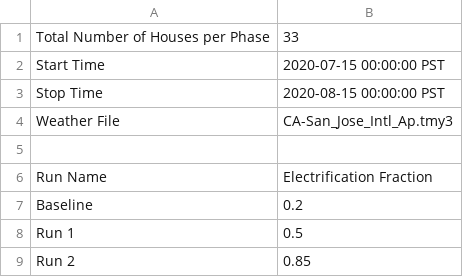
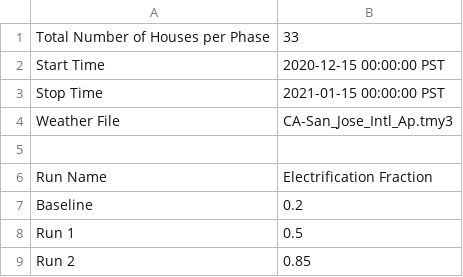
Before and after one commit to HectorTR/electrification_study, a CSV file: config/simulation_configuration.csv, drawn as a sheet.

Commit message:
Update simulation_configuration.csv

```diff
--- a/config/simulation_configuration.csv
+++ b/config/simulation_configuration.csv
@@ -1,4 +1,4 @@
 Total Number of Houses per Phase,33
-Start Time,2020-07-15 00:00:00 PST
-Stop Time,2020-08-15 00:00:00 PST
+Start Time,2020-12-15 00:00:00 PST
+Stop Time,2021-01-15 00:00:00 PST
 Weather File,CA-San_Jose_Intl_Ap.tmy3
```
